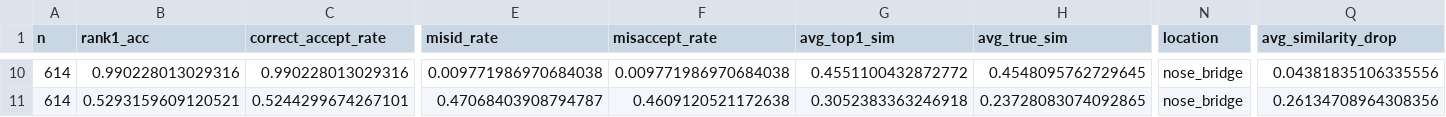
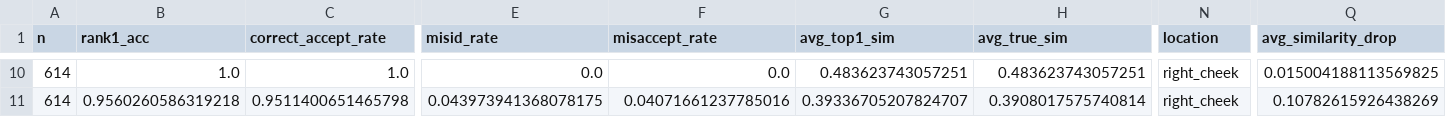
Before and after one commit to lemonpesto/SafeAI-final-project, a CSV file: output/exp04_size_ablation_color_lfw/adaface_ir101_wf12m/04_size_ablation_summary_intermediate_20260615_092802.csv, drawn as a sheet; only a part is shown, gaps mark what is left out; the diff covers the shown part only; the diff names each change by its address in the sheet, - before the commit and + after, or states it on an @@ line.

```diff
--- a/output/exp04_size_ablation_color_lfw/adaface_ir101_wf12m/04_size_ablation_summary_intermediate_20260615_092802.csv
+++ b/output/exp04_size_ablation_color_lfw/adaface_ir101_wf12m/04_size_ablation_summary_intermediate_20260615_092802.csv
-B10 (rank1_acc): 0.990228013029316
+B10 (rank1_acc): 1.0
-C10 (correct_accept_rate): 0.990228013029316
+C10 (correct_accept_rate): 1.0
-E10 (misid_rate): 0.009771986970684038
+E10 (misid_rate): 0.0
-F10 (misaccept_rate): 0.009771986970684038
+F10 (misaccept_rate): 0.0
-G10 (avg_top1_sim): 0.4551100432872772
+G10 (avg_top1_sim): 0.483623743057251
-H10 (avg_true_sim): 0.4548095762729645
+H10 (avg_true_sim): 0.483623743057251
-N10:N11 (location): nose_bridge
+N10:N11 (location): right_cheek
-Q10 (avg_similarity_drop): 0.04381835106335556
+Q10 (avg_similarity_drop): 0.015004188113569825
-B11 (rank1_acc): 0.5293159609120521
+B11 (rank1_acc): 0.9560260586319218
-C11 (correct_accept_rate): 0.5244299674267101
+C11 (correct_accept_rate): 0.9511400651465798
-E11 (misid_rate): 0.47068403908794787
+E11 (misid_rate): 0.043973941368078175
-F11 (misaccept_rate): 0.4609120521172638
+F11 (misaccept_rate): 0.04071661237785016
-G11 (avg_top1_sim): 0.3052383363246918
+G11 (avg_top1_sim): 0.39336705207824707
-H11 (avg_true_sim): 0.23728083074092865
+H11 (avg_true_sim): 0.3908017575740814
-Q11 (avg_similarity_drop): 0.26134708964308356
+Q11 (avg_similarity_drop): 0.10782615926438269
```
Also changed, not shown: 68 edited cells elsewhere in this file, output/exp04_size_ablation_color_lfw/adaface_ir101_wf12m/04_size_ablation_summary_20260615_092802.csv, output/exp04_size_ablation_color_lfw/adaface_ir101_wf12m/details/04_size_0p20_adversarial_mascot_sticker_detail_20260615_092802.csv, 28 other files.
